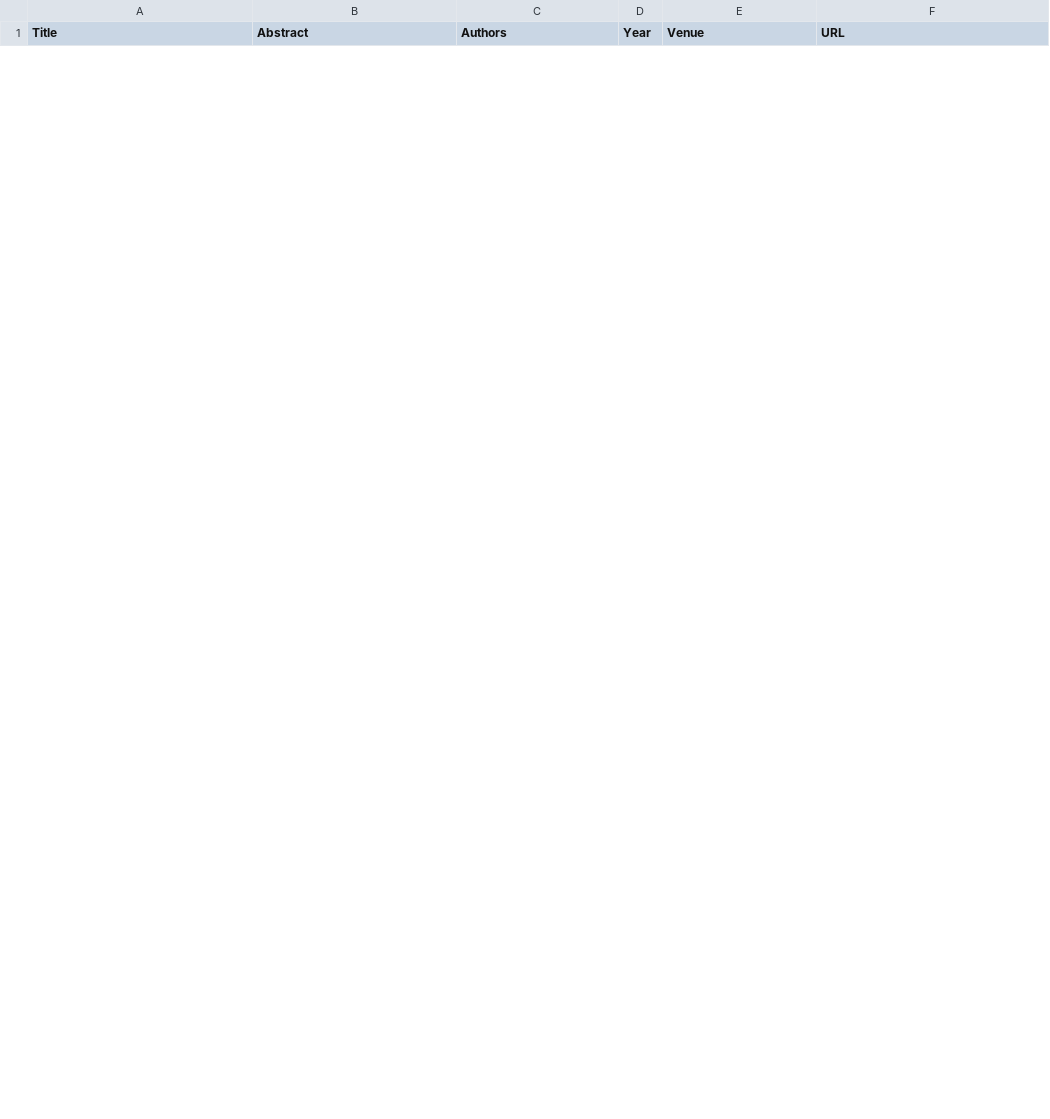
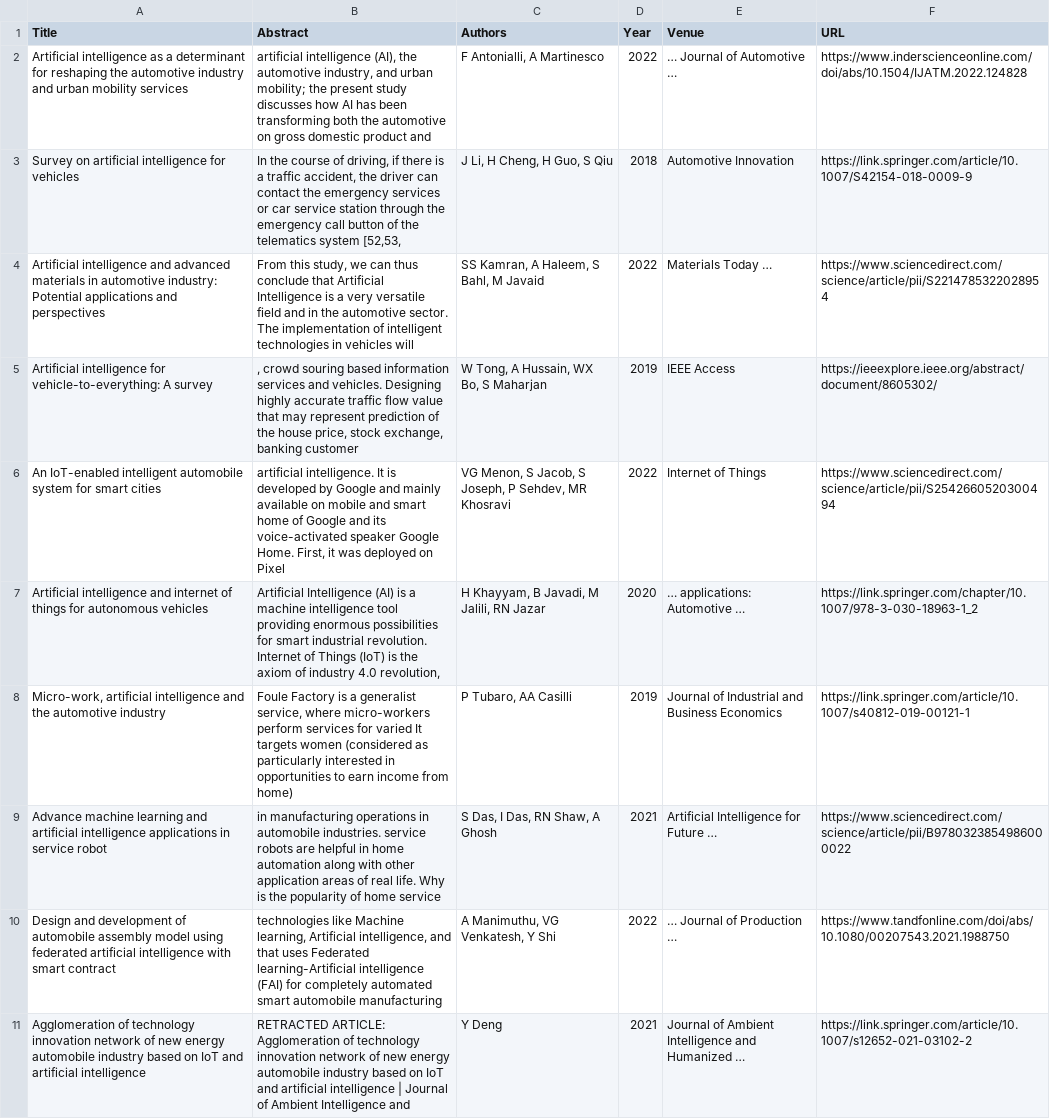
Before and after one commit to kbir-dev/ResearchX, a CSV file: backend/data/research_papers.csv, drawn as a sheet; only a part is shown; the diff covers the shown part only; the diff names each change by its address in the sheet, - before the commit and + after, or states it on an @@ line.

```diff
--- a/backend/data/research_papers.csv
+++ b/backend/data/research_papers.csv
+row 2: Artificial intelligence as a determinant for reshaping the automotive industry and urban mobility services | artificial intelligence (AI), the automotive industry, and urban mobility; the present study discusses how AI has been transforming both the automotive on gross domestic product and | F Antonialli, A Martinesco | 2022 | … Journal of Automotive … | https://www.inderscienceonline.com/doi/abs/10.1504/IJATM.2022.124828
+row 3: Survey on artificial intelligence for vehicles | In the course of driving, if there is a traffic accident, the driver can contact the emergency services or car service station through the emergency call button of the telematics system [52,53, | J Li, H Cheng, H Guo, S Qiu | 2018 | Automotive Innovation | https://link.springer.com/article/10.1007/S42154-018-0009-9
+row 4: Artificial intelligence and advanced materials in automotive industry: Potential applications and perspectives | From this study, we can thus conclude that Artificial Intelligence is a very versatile field and in the automotive sector. The implementation of intelligent technologies in vehicles will | SS Kamran, A Haleem, S Bahl, M Javaid | 2022 | Materials Today … | https://www.sciencedirect.com/science/article/pii/S2214785322028954
+row 5: Artificial intelligence for vehicle-to-everything: A survey | , crowd souring based information services and vehicles. Designing highly accurate traffic flow value that may represent prediction of the house price, stock exchange, banking customer | W Tong, A Hussain, WX Bo, S Maharjan | 2019 | IEEE Access | https://ieeexplore.ieee.org/abstract/document/8605302/
+row 6: An IoT-enabled intelligent automobile system for smart cities | artificial intelligence. It is developed by Google and mainly available on mobile and smart home of Google and its voice-activated speaker Google Home. First, it was deployed on Pixel | VG Menon, S Jacob, S Joseph, P Sehdev, MR Khosravi | 2022 | Internet of Things | https://www.sciencedirect.com/science/article/pii/S2542660520300494
+row 7: Artificial intelligence and internet of things for autonomous vehicles | Artificial Intelligence (AI) is a machine intelligence tool providing enormous possibilities for smart industrial revolution. Internet of Things (IoT) is the axiom of industry 4.0 revolution, | H Khayyam, B Javadi, M Jalili, RN Jazar | 2020 | … applications: Automotive … | https://link.springer.com/chapter/10.1007/978-3-030-18963-1_2
+row 8: Micro-work, artificial intelligence and the automotive industry | Foule Factory is a generalist service, where micro-workers perform services for varied It targets women (considered as particularly interested in opportunities to earn income from home) | P Tubaro, AA Casilli | 2019 | Journal of Industrial and Business Economics | https://link.springer.com/article/10.1007/s40812-019-00121-1
+row 9: Advance machine learning and artificial intelligence applications in service robot | in manufacturing operations in automobile industries. service robots are helpful in home automation along with other application areas of real life. Why is the popularity of home service | S Das, I Das, RN Shaw, A Ghosh | 2021 | Artificial Intelligence for Future … | https://www.sciencedirect.com/science/article/pii/B9780323854986000022
+row 10: Design and development of automobile assembly model using federated artificial intelligence with smart contract | technologies like Machine learning, Artificial intelligence, and that uses Federated learning-Artificial intelligence (FAI) for completely automated smart automobile manufacturing | A Manimuthu, VG Venkatesh, Y Shi | 2022 | … Journal of Production … | https://www.tandfonline.com/doi/abs/10.1080/00207543.2021.1988750
+row 11: Agglomeration of technology innovation network of new energy automobile industry based on IoT and artificial intelligence | RETRACTED ARTICLE: Agglomeration of technology innovation network of new energy automobile industry based on IoT and artificial intelligence | Journal of Ambient Intelligence and | Y Deng | 2021 | Journal of Ambient Intelligence and Humanized … | https://link.springer.com/article/10.1007/s12652-021-03102-2
```
Also changed, not shown: 10 removed rows elsewhere in this file, 34 other files.
